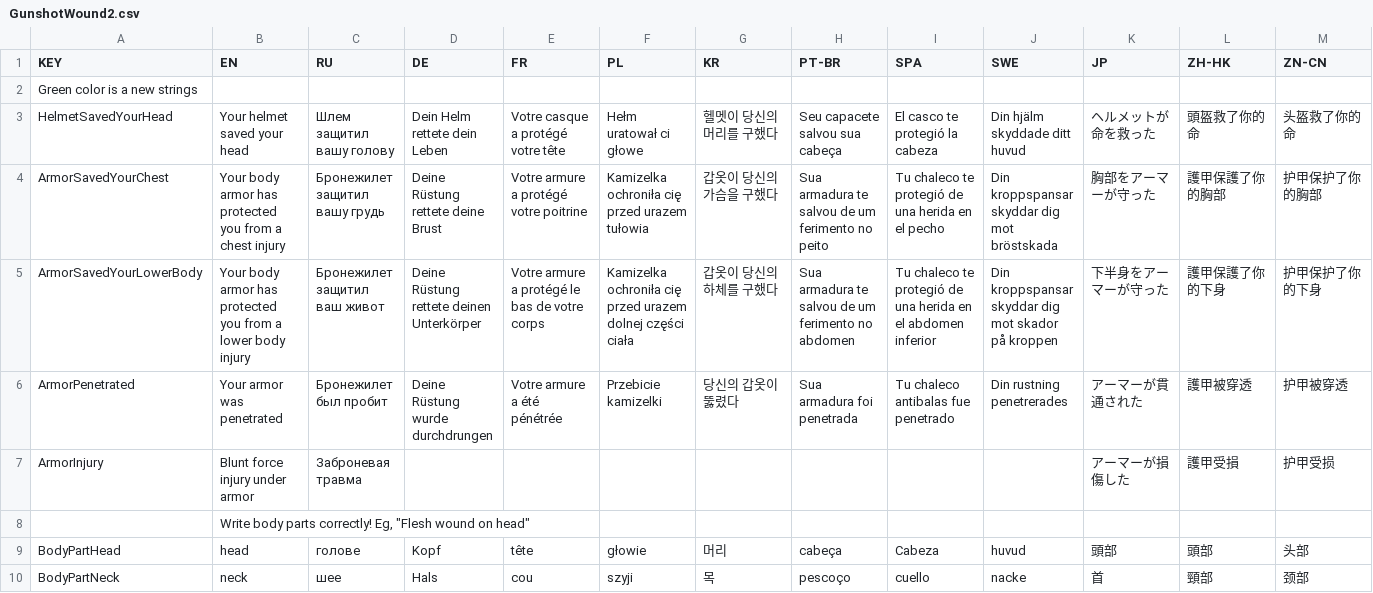
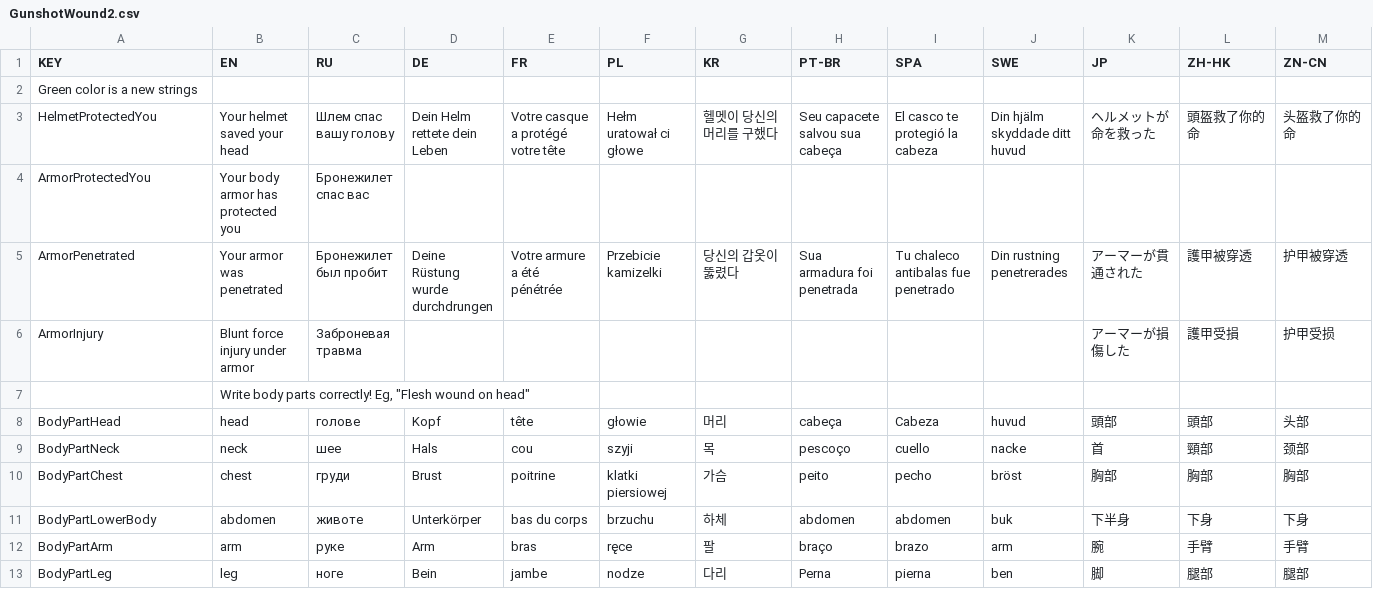
Before and after one commit to SH42913/gunshotwound2, a CSV file: GunshotWound2/GunshotWound2.csv, drawn as a sheet; only a part is shown; the shorter side is filled out with more unchanged rows; removed rows and columns are numbered as before the commit, all else as after; rows hold the shown columns only; the diff names each change by its address in the sheet, - before the commit and + after, or states it on an @@ line.

Commit message:
Armor can cover various body parts

```diff
--- a/GunshotWound2/GunshotWound2.csv
+++ b/GunshotWound2/GunshotWound2.csv
-A3 (KEY): HelmetSavedYourHead
+A3 (KEY): HelmetProtectedYou
-C3 (RU): Шлем защитил вашу голову
+C3 (RU): Шлем спас вашу голову
-row 4: ArmorSavedYourChest | Your body armor has protected you from a chest injury | Бронежилет защитил вашу грудь | Deine Rüstung rettete deine Brust | Votre armure a protégé votre poitrine | Kamizelka ochroniła cię przed urazem tułowia | 갑옷이 당신의 가슴을 구했다 | Sua armadura te salvou de um ferimento no peito | Tu chaleco te protegió de una herida en el pecho | Din kroppspansar skyddar dig mot bröstskada | 胸部をアーマーが守った | 護甲保護了你的胸部 | 护甲保护了你的胸部
-row 5: ArmorSavedYourLowerBody | Your body armor has protected you from a lower body injury | Бронежилет защитил ваш живот | Deine Rüstung rettete deinen Unterkörper | Votre armure a protégé le bas de votre corps | Kamizelka ochroniła cię przed urazem dolnej części ciała | 갑옷이 당신의 하체를 구했다 | Sua armadura te salvou de um ferimento no abdomen | Tu chaleco te protegió de una herida en el abdomen inferior | Din kroppspansar skyddar dig mot skador på kroppen | 下半身をアーマーが守った | 護甲保護了你的下身 | 护甲保护了你的下身
+row 4: ArmorProtectedYou | Your body armor has protected you | Бронежилет спас вас
```
Also changed, not shown: 6 other files.
